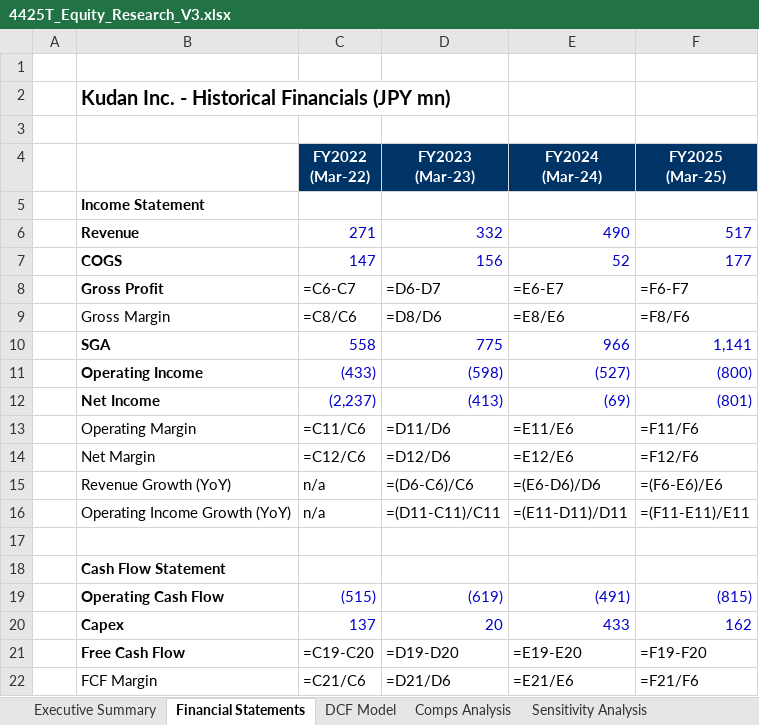
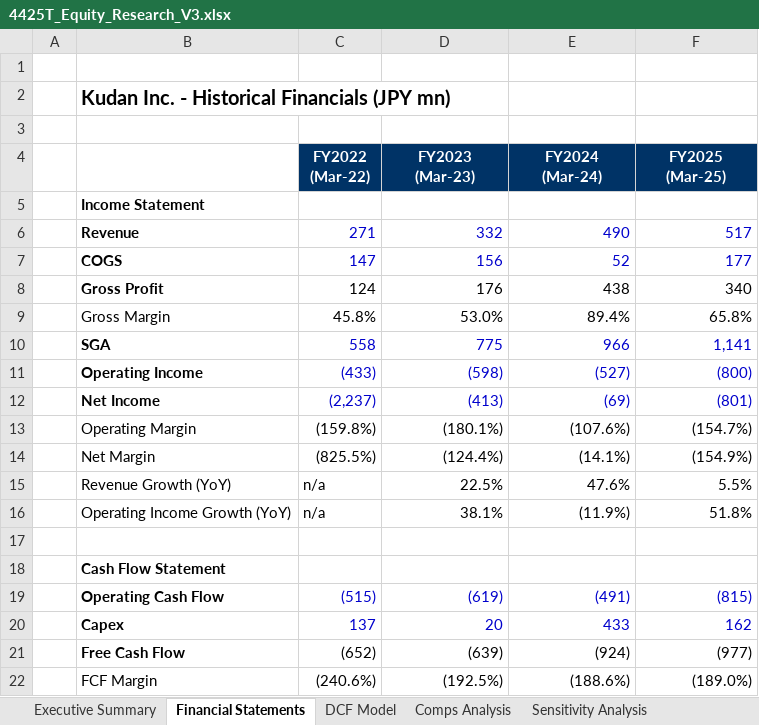
Before and after one commit to Ryosuke0369/ryosuke-japanese-equity-research, an Excel workbook: examples/kudan-4425/4425T_Equity_Research_V3.xlsx, sheet Financial Statements, drawn as a sheet; only a part is shown; values as stored, in another font and other column widths than the file's, no borders; formulas without a stored value are shown as written; the diff covers the shown part only; the diff names each change by its address in the sheet, - before the commit and + after, or states it on an @@ line.

```diff
--- a/examples/kudan-4425/4425T_Equity_Research_V3.xlsx (sheet Financial Statements)
+++ b/examples/kudan-4425/4425T_Equity_Research_V3.xlsx (sheet Financial Statements)
-C8 (FY2022 (Mar-22)): =C6-C7
+C8 (FY2022 (Mar-22)): 124
-D8 (FY2023 (Mar-23)): =D6-D7
+D8 (FY2023 (Mar-23)): 176
-E8 (FY2024 (Mar-24)): =E6-E7
+E8 (FY2024 (Mar-24)): 438
-F8 (FY2025 (Mar-25)): =F6-F7
+F8 (FY2025 (Mar-25)): 340
-C9 (FY2022 (Mar-22)): =C8/C6
+C9 (FY2022 (Mar-22)): 45.8%
-D9 (FY2023 (Mar-23)): =D8/D6
+D9 (FY2023 (Mar-23)): 53.0%
-E9 (FY2024 (Mar-24)): =E8/E6
+E9 (FY2024 (Mar-24)): 89.4%
-F9 (FY2025 (Mar-25)): =F8/F6
+F9 (FY2025 (Mar-25)): 65.8%
-C13 (FY2022 (Mar-22)): =C11/C6
+C13 (FY2022 (Mar-22)): (159.8%)
-D13 (FY2023 (Mar-23)): =D11/D6
+D13 (FY2023 (Mar-23)): (180.1%)
-E13 (FY2024 (Mar-24)): =E11/E6
+E13 (FY2024 (Mar-24)): (107.6%)
-F13 (FY2025 (Mar-25)): =F11/F6
+F13 (FY2025 (Mar-25)): (154.7%)
-C14 (FY2022 (Mar-22)): =C12/C6
+C14 (FY2022 (Mar-22)): (825.5%)
-D14 (FY2023 (Mar-23)): =D12/D6
+D14 (FY2023 (Mar-23)): (124.4%)
-E14 (FY2024 (Mar-24)): =E12/E6
+E14 (FY2024 (Mar-24)): (14.1%)
-F14 (FY2025 (Mar-25)): =F12/F6
+F14 (FY2025 (Mar-25)): (154.9%)
-D15 (FY2023 (Mar-23)): =(D6-C6)/C6
+D15 (FY2023 (Mar-23)): 22.5%
-E15 (FY2024 (Mar-24)): =(E6-D6)/D6
+E15 (FY2024 (Mar-24)): 47.6%
-F15 (FY2025 (Mar-25)): =(F6-E6)/E6
+F15 (FY2025 (Mar-25)): 5.5%
-D16 (FY2023 (Mar-23)): =(D11-C11)/C11
+D16 (FY2023 (Mar-23)): 38.1%
-E16 (FY2024 (Mar-24)): =(E11-D11)/D11
+E16 (FY2024 (Mar-24)): (11.9%)
-F16 (FY2025 (Mar-25)): =(F11-E11)/E11
+F16 (FY2025 (Mar-25)): 51.8%
-C21 (FY2022 (Mar-22)): =C19-C20
+C21 (FY2022 (Mar-22)): (652)
-D21 (FY2023 (Mar-23)): =D19-D20
+D21 (FY2023 (Mar-23)): (639)
-E21 (FY2024 (Mar-24)): =E19-E20
+E21 (FY2024 (Mar-24)): (924)
-F21 (FY2025 (Mar-25)): =F19-F20
+F21 (FY2025 (Mar-25)): (977)
-C22 (FY2022 (Mar-22)): =C21/C6
+C22 (FY2022 (Mar-22)): (240.6%)
-D22 (FY2023 (Mar-23)): =D21/D6
+D22 (FY2023 (Mar-23)): (192.5%)
-E22 (FY2024 (Mar-24)): =E21/E6
+E22 (FY2024 (Mar-24)): (188.6%)
-F22 (FY2025 (Mar-25)): =F21/F6
+F22 (FY2025 (Mar-25)): (189.0%)
```
Also changed, not shown: 8 edited cells elsewhere in this sheet, sheet DCF Model, sheet Comps Analysis, sheet Executive Summary, examples/core-corporation-2359/Core_Corporation_2359T_Equity_Research.xlsx, 9 other files.
